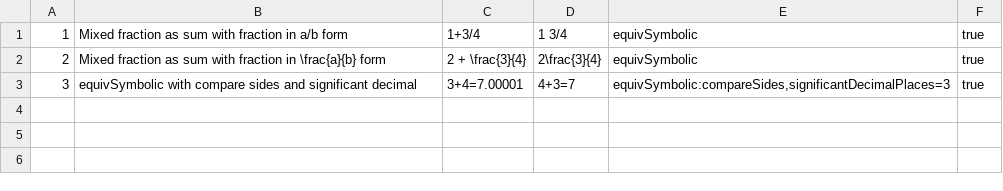
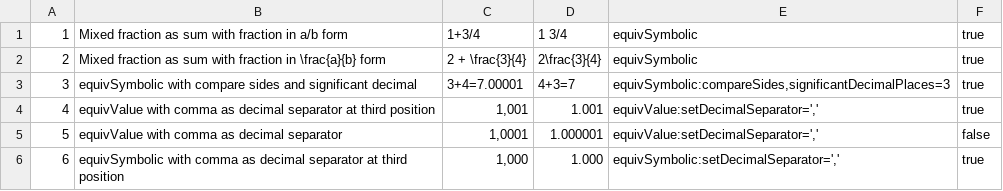
Before and after one commit to hynky1999/sympys_temp, a CSV file: issues.csv, drawn as a sheet; the diff names each change by its address in the sheet, - before the commit and + after, or states it on an @@ line.

Commit message:
issue when thousand separator is comma

```diff
--- a/issues.csv
+++ b/issues.csv
+row 4: 4 | equivValue with comma as decimal separator at third position | 1,001 | 1.001 | equivValue:setDecimalSeparator=',' | true
+row 5: 5 | equivValue with comma as decimal separator | 1,0001 | 1.000001 | equivValue:setDecimalSeparator=',' | false
+row 6: 6 | equivSymbolic with comma as decimal separator at third position | 1,000 | 1.000 | equivSymbolic:setDecimalSeparator=',' | true
```
